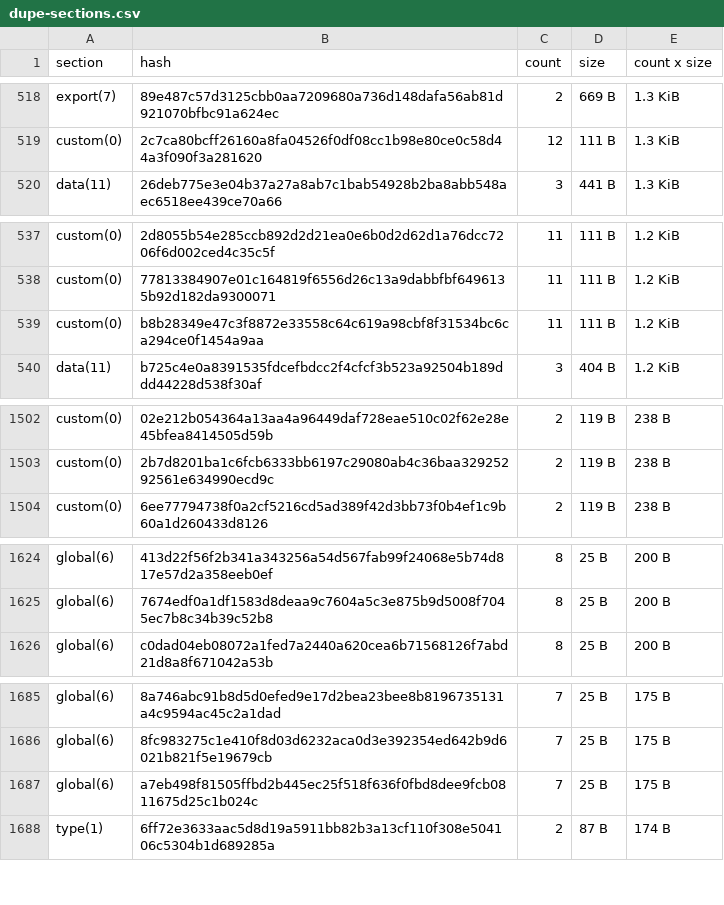
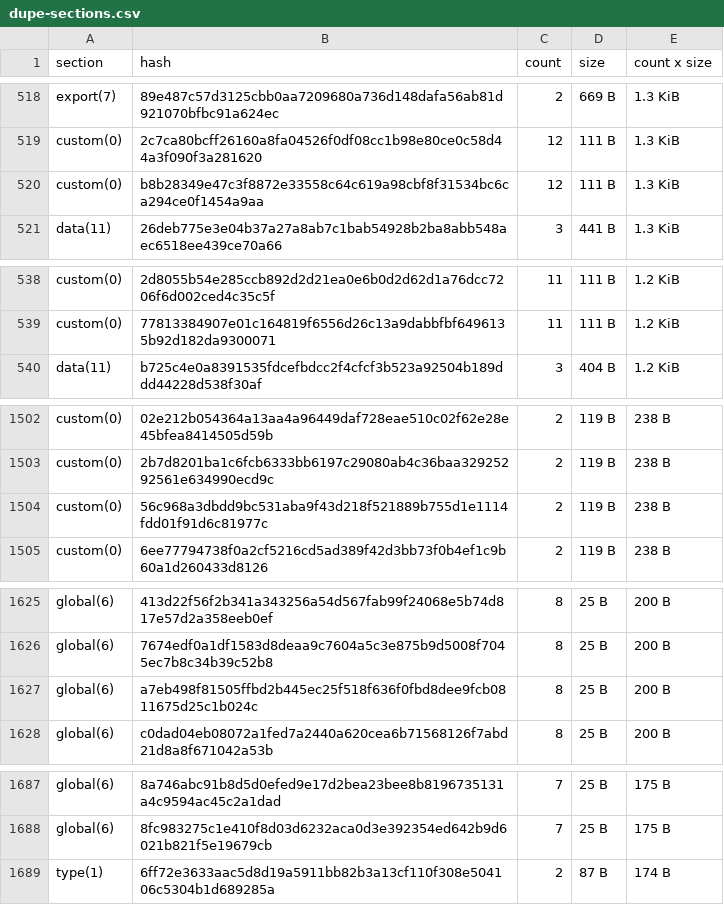
Before and after one commit to stellar-experimental/contract-wasms, a CSV file: analysis/dupe-sections.csv, drawn as a sheet; only a part is shown, gaps mark what is left out; removed rows and columns are numbered as before the commit, all else as after; the diff covers the shown part only; the diff names each change by its address in the sheet, - before the commit and + after, or states it on an @@ line.

```diff
--- a/analysis/dupe-sections.csv
+++ b/analysis/dupe-sections.csv
+row 520: custom(0) | b8b28349e47c3f8872e33558c64c619a98cbf8f31534bc6ca294ce0f1454a9aa | 12 | 111 B | 1.3 KiB
-row 539: custom(0) | b8b28349e47c3f8872e33558c64c619a98cbf8f31534bc6ca294ce0f1454a9aa | 11 | 111 B | 1.2 KiB
+row 1504: custom(0) | 56c968a3dbdd9bc531aba9f43d218f521889b755d1e1114fdd01f91d6c81977c | 2 | 119 B | 238 B
+row 1627: global(6) | a7eb498f81505ffbd2b445ec25f518f636f0fbd8dee9fcb0811675d25c1b024c | 8 | 25 B | 200 B
-row 1687: global(6) | a7eb498f81505ffbd2b445ec25f518f636f0fbd8dee9fcb0811675d25c1b024c | 7 | 25 B | 175 B
```
Also changed, not shown: 1 added row, 1 removed row and 4 edited cells elsewhere in this file, analysis/dupe-code.csv, analysis/dupe-specs.csv, 11 other files.
